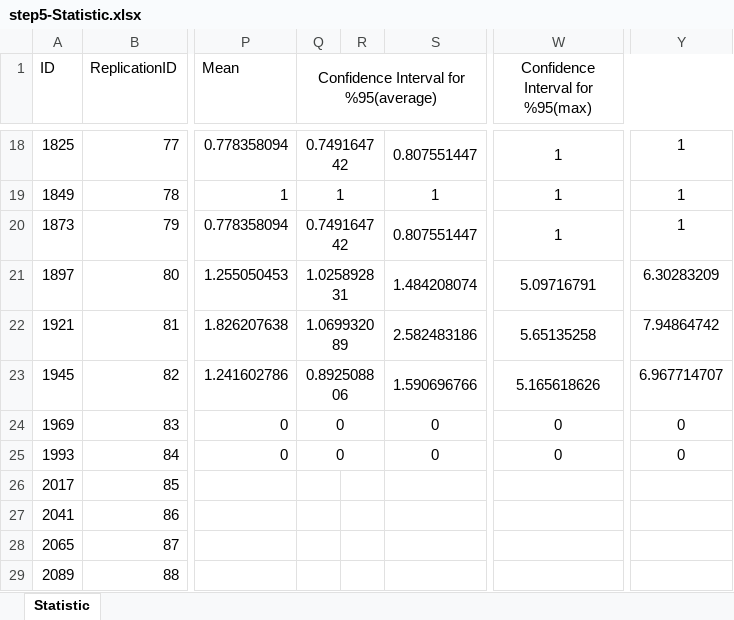
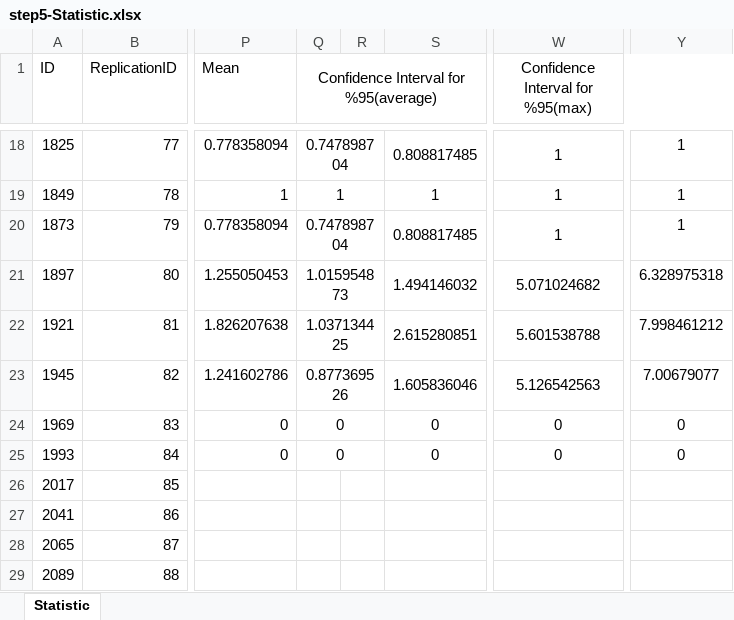
Before and after one commit to srknzl/IE306Assignment3, an Excel workbook: step5-Statistic.xlsx, sheet Statistic, drawn as a sheet; only a part is shown, gaps mark what is left out; values as stored, in another font and other column widths than the file's, no borders; the diff covers the shown part only; the diff names each change by its address in the sheet, - before the commit and + after, or states it on an @@ line.

```diff
--- a/step5-Statistic.xlsx (sheet Statistic)
+++ b/step5-Statistic.xlsx (sheet Statistic)
-Q18: 0.749164742
+Q18: 0.747898704
-S18: 0.807551447
+S18: 0.808817485
-Q20: 0.749164742
+Q20: 0.747898704
-S20: 0.807551447
+S20: 0.808817485
-Q21: 1.025892831
+Q21: 1.015954873
-S21: 1.484208074
+S21: 1.494146032
-W21 (Confidence Interval for %95(max)): 5.09716791
+W21 (Confidence Interval for %95(max)): 5.071024682
-Y21: 6.30283209
+Y21: 6.328975318
-Q22: 1.069932089
+Q22: 1.037134425
-S22: 2.582483186
+S22: 2.615280851
-W22 (Confidence Interval for %95(max)): 5.65135258
+W22 (Confidence Interval for %95(max)): 5.601538788
-Y22: 7.94864742
+Y22: 7.998461212
-Q23: 0.892508806
+Q23: 0.877369526
-S23: 1.590696766
+S23: 1.605836046
-W23 (Confidence Interval for %95(max)): 5.165618626
+W23 (Confidence Interval for %95(max)): 5.126542563
-Y23: 6.967714707
+Y23: 7.00679077
```
Also changed, not shown: 32 edited cells elsewhere in this sheet, formulas that keep their value, step2-Count.xlsx, step2-Output.xlsx, 9 other files.
